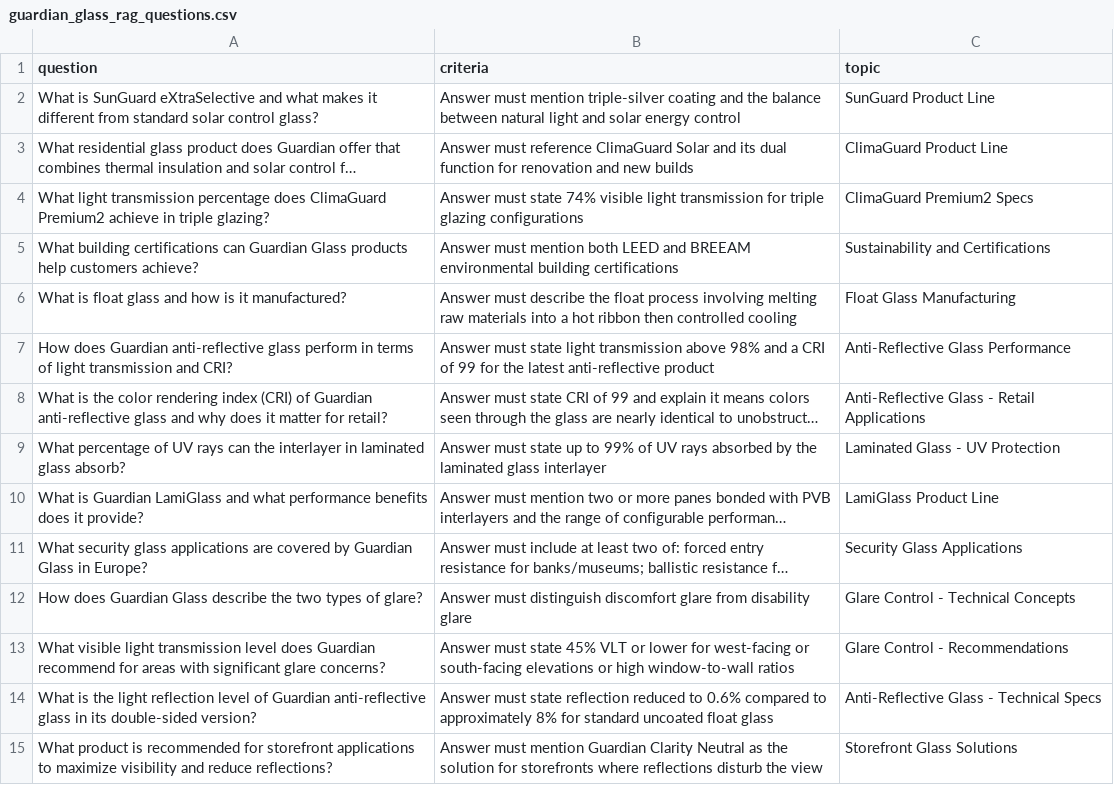
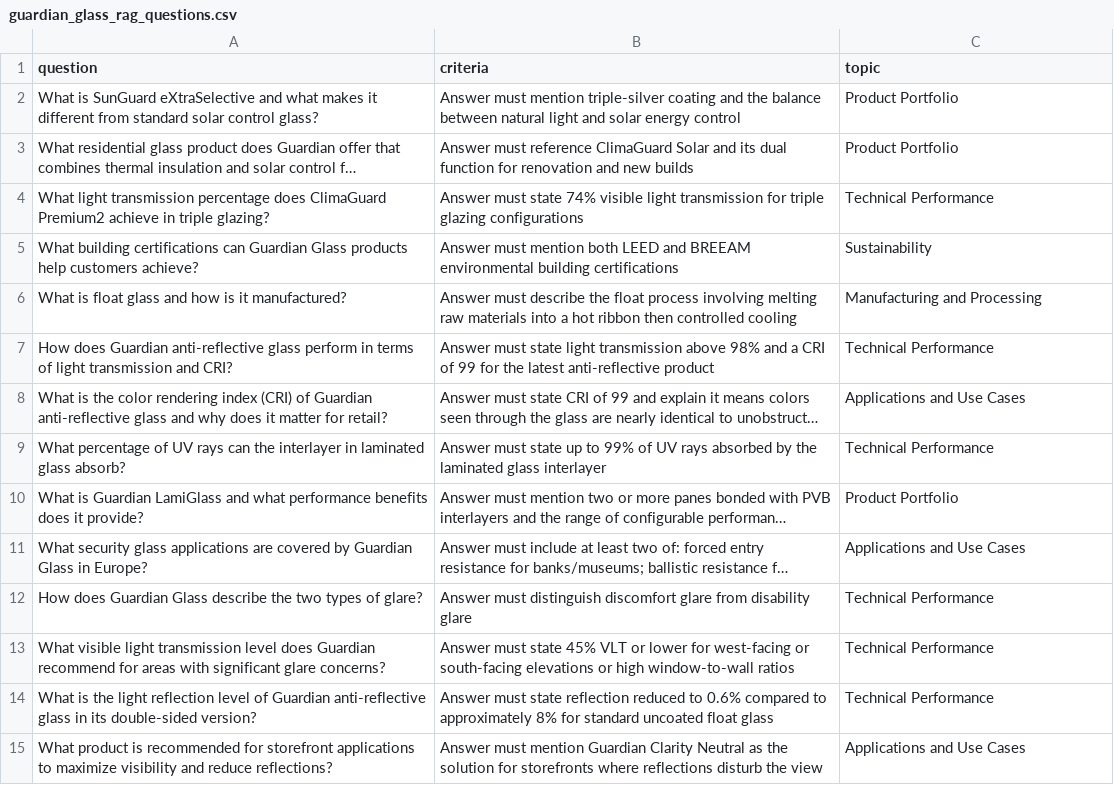
Before and after one commit to wparedes17/single-evaluator, a CSV file: guardian_glass_rag_questions.csv, drawn as a sheet; only a part is shown; long unchanged cells end in …; the diff covers the shown part only; the diff names each change by its address in the sheet, - before the commit and + after, or states it on an @@ line.

Commit message:
Add files via upload

```diff
--- a/guardian_glass_rag_questions.csv
+++ b/guardian_glass_rag_questions.csv
-C2 (topic): SunGuard Product Line
+C2 (topic): Product Portfolio
-C3 (topic): ClimaGuard Product Line
+C3 (topic): Product Portfolio
-C4 (topic): ClimaGuard Premium2 Specs
+C4 (topic): Technical Performance
-C5 (topic): Sustainability and Certifications
+C5 (topic): Sustainability
-C6 (topic): Float Glass Manufacturing
+C6 (topic): Manufacturing and Processing
-C7 (topic): Anti-Reflective Glass Performance
+C7 (topic): Technical Performance
-C8 (topic): Anti-Reflective Glass - Retail Applications
+C8 (topic): Applications and Use Cases
-C9 (topic): Laminated Glass - UV Protection
+C9 (topic): Technical Performance
-C10 (topic): LamiGlass Product Line
+C10 (topic): Product Portfolio
-C11 (topic): Security Glass Applications
+C11 (topic): Applications and Use Cases
-C12 (topic): Glare Control - Technical Concepts
+C12 (topic): Technical Performance
-C13 (topic): Glare Control - Recommendations
+C13 (topic): Technical Performance
-C14 (topic): Anti-Reflective Glass - Technical Specs
+C14 (topic): Technical Performance
-C15 (topic): Storefront Glass Solutions
+C15 (topic): Applications and Use Cases
```
Also changed, not shown: 16 edited cells elsewhere in this file.
